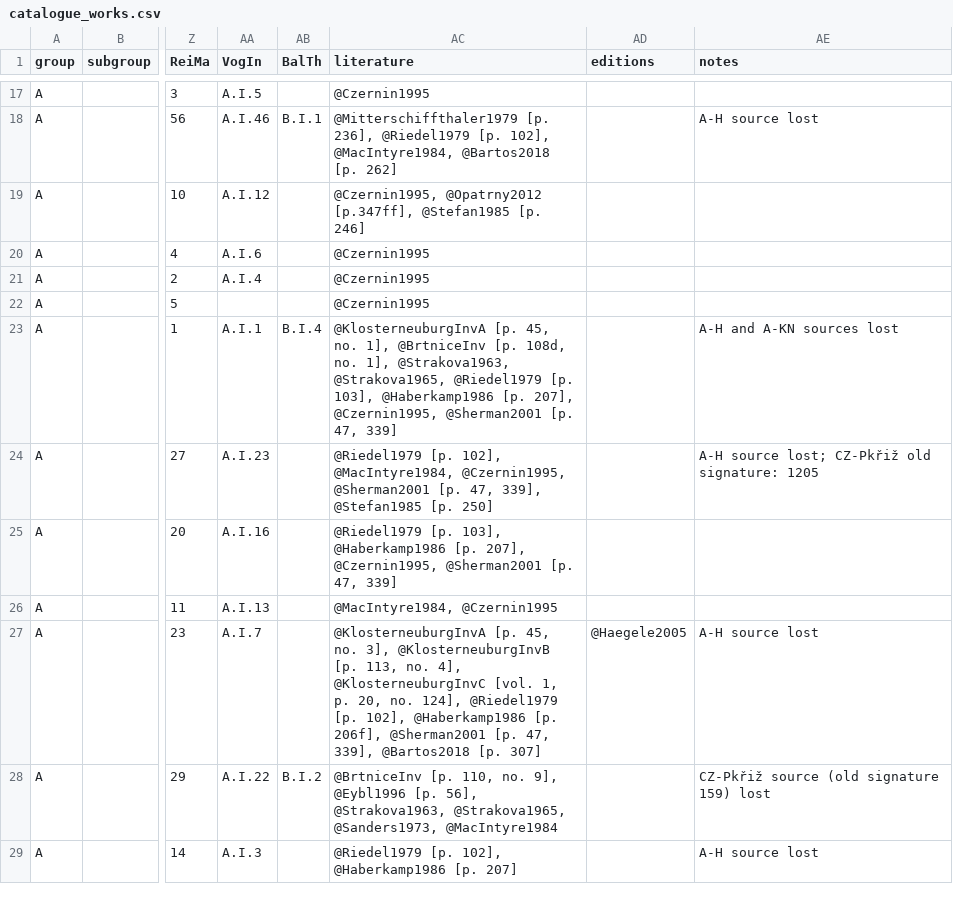
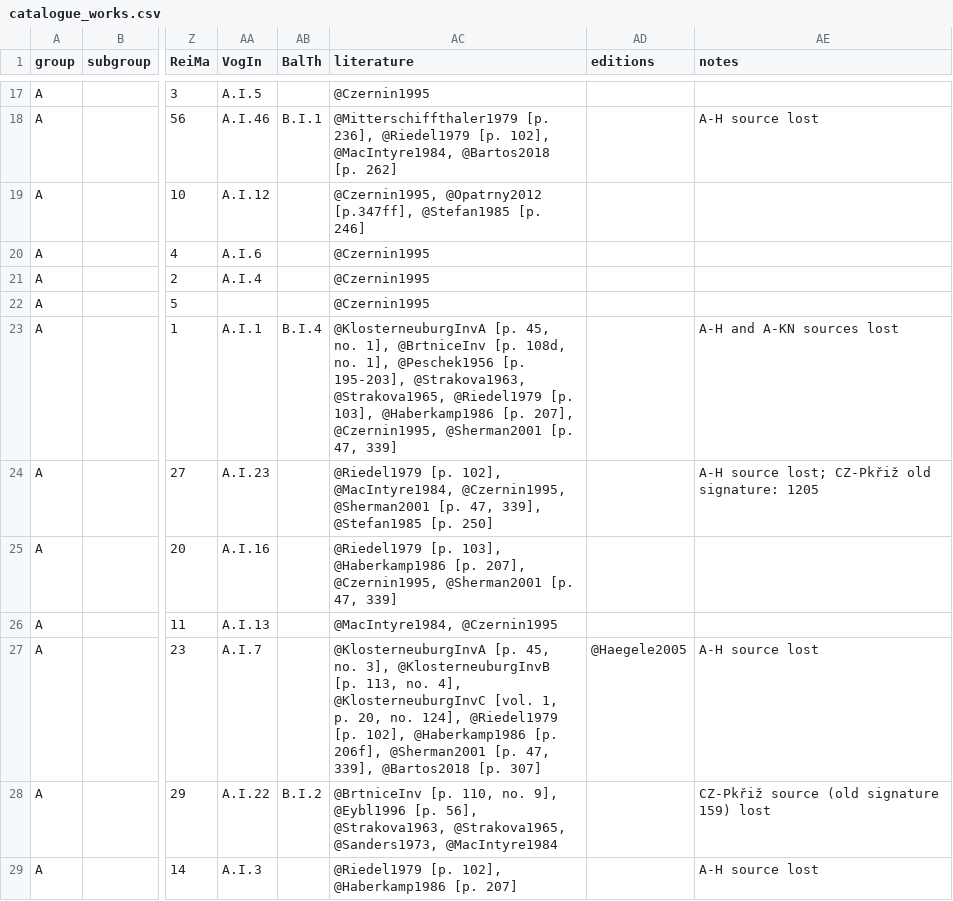
Before and after one commit to edition-esser-skala/tuma-catalogue-of-works, a CSV file: data/catalogue_works.csv, drawn as a sheet; only a part is shown, gaps mark what is left out; the diff names each change by its address in the sheet, - before the commit and + after, or states it on an @@ line.

```diff
--- a/data/catalogue_works.csv
+++ b/data/catalogue_works.csv
-AC23 (literature): …no. 1], @Strakova1963, @Strakova1965,…
+AC23 (literature): …no. 1], @Peschek1956 [p. 195-203], @Strakova1963, @Strakova1965,…
```
Also changed, not shown: 1 other file.
